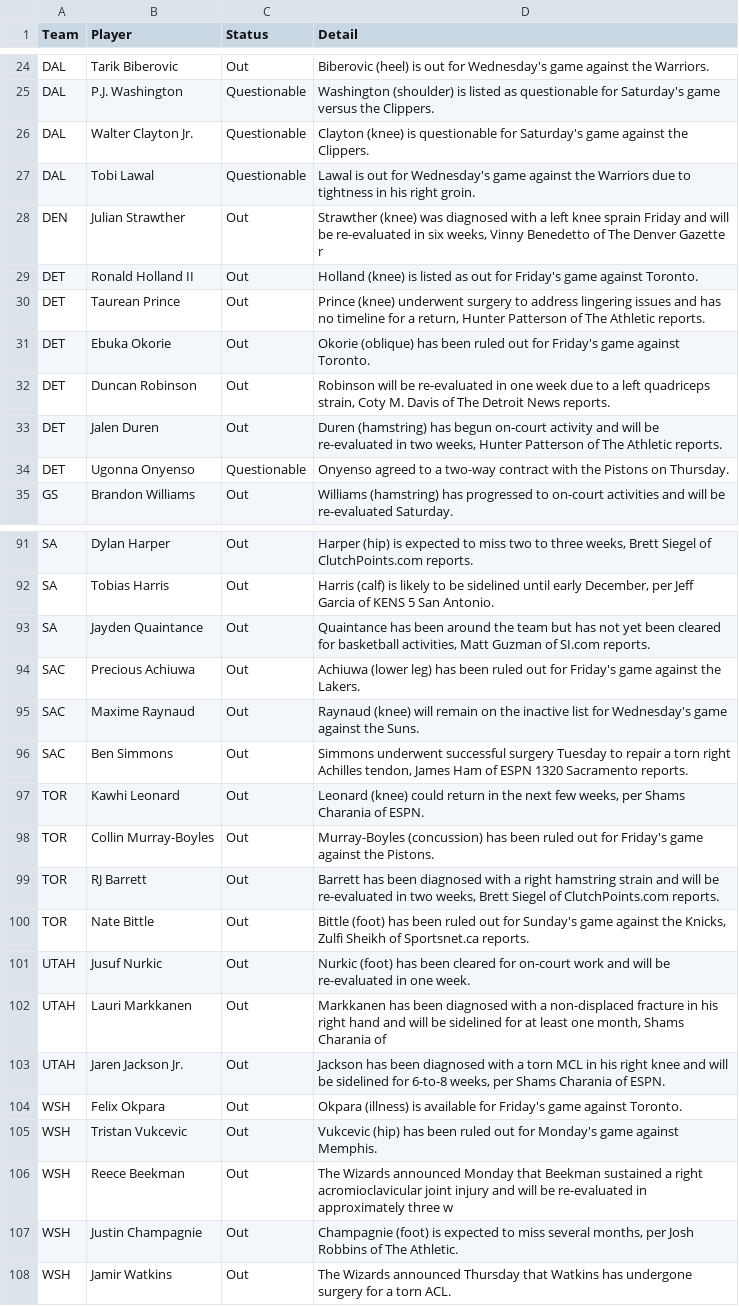
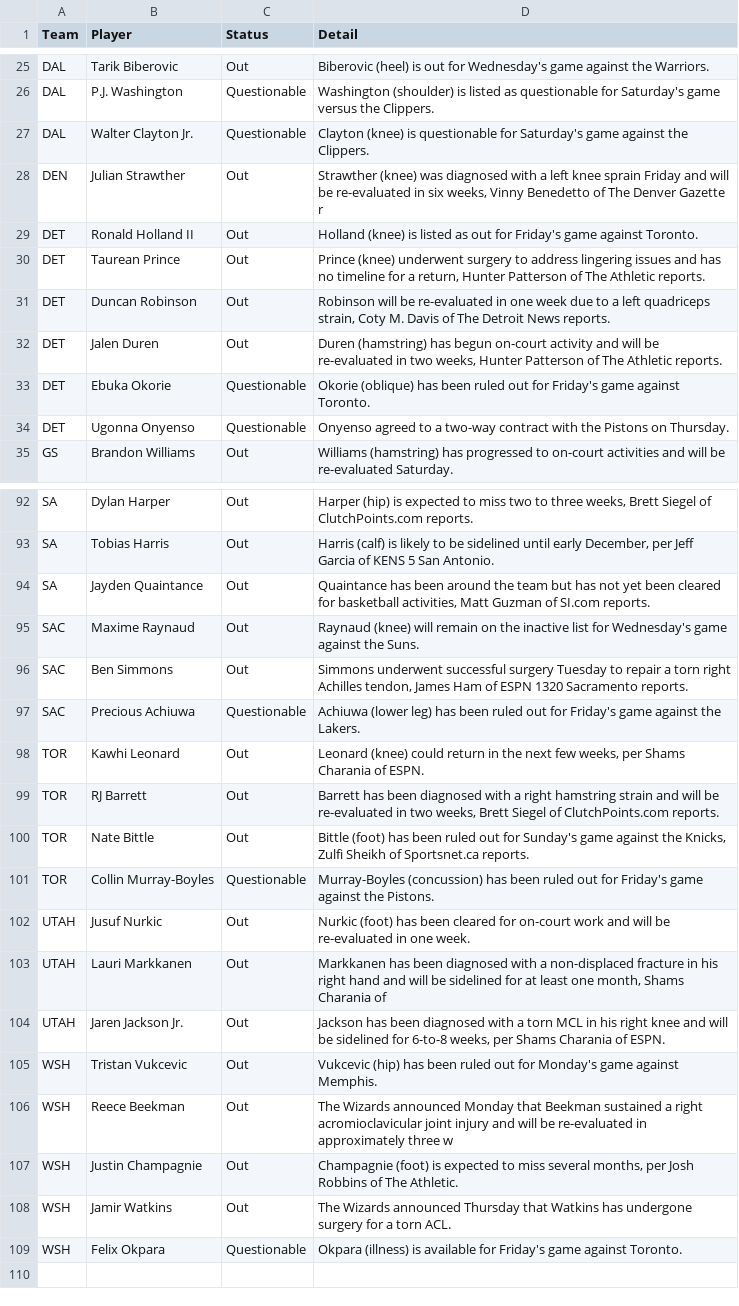
Before and after one commit to ECC370/stats, a CSV file: data/nba_injuries.csv, drawn as a sheet; only a part is shown, gaps mark what is left out; the diff covers the shown part only.

```diff
--- a/data/nba_injuries.csv
+++ b/data/nba_injuries.csv
@@ -26,3 +27,2 @@ DAL,P.J. Washington,Questionable,Washington (shoulder) is listed as questionable
 DAL,Walter Clayton Jr.,Questionable,Clayton (knee) is questionable for Saturday's game against the Clippers.
-DAL,Tobi Lawal,Questionable,Lawal is out for Wednesday's game against the Warriors due to tightness in his right groin.
 DEN,Julian Strawther,Out,"Strawther (knee) was diagnosed with a left knee sprain Friday and will be re-evaluated in six weeks, Vinny Benedetto of The Denver Gazette r"
@@ -30,5 +30,5 @@ DET,Ronald Holland II,Out,Holland (knee) is listed as out for Friday's game agai
 DET,Taurean Prince,Out,"Prince (knee) underwent surgery to address lingering issues and has no timeline for a return, Hunter Patterson of The Athletic reports."
-DET,Ebuka Okorie,Out,Okorie (oblique) has been ruled out for Friday's game against Toronto.
 DET,Duncan Robinson,Out,"Robinson will be re-evaluated in one week due to a left quadriceps strain, Coty M. Davis of The Detroit News reports."
 DET,Jalen Duren,Out,"Duren (hamstring) has begun on-court activity and will be re-evaluated in two weeks, Hunter Patterson of The Athletic reports."
+DET,Ebuka Okorie,Questionable,Okorie (oblique) has been ruled out for Friday's game against Toronto.
 DET,Ugonna Onyenso,Questionable,Onyenso agreed to a two-way contract with the Pistons on Thursday.
@@ -93,9 +94,9 @@ SA,Tobias Harris,Out,"Harris (calf) is likely to be sidelined until early Decemb
 SA,Jayden Quaintance,Out,"Quaintance has been around the team but has not yet been cleared for basketball activities, Matt Guzman of SI.com reports."
-SAC,Precious Achiuwa,Out,Achiuwa (lower leg) has been ruled out for Friday's game against the Lakers.
 SAC,Maxime Raynaud,Out,Raynaud (knee) will remain on the inactive list for Wednesday's game against the Suns.
 SAC,Ben Simmons,Out,"Simmons underwent successful surgery Tuesday to repair a torn right Achilles tendon, James Ham of ESPN 1320 Sacramento reports."
+SAC,Precious Achiuwa,Questionable,Achiuwa (lower leg) has been ruled out for Friday's game against the Lakers.
 TOR,Kawhi Leonard,Out,"Leonard (knee) could return in the next few weeks, per Shams Charania of ESPN."
-TOR,Collin Murray-Boyles,Out,Murray-Boyles (concussion) has been ruled out for Friday's game against the Pistons.
 TOR,RJ Barrett,Out,"Barrett has been diagnosed with a right hamstring strain and will be re-evaluated in two weeks, Brett Siegel of ClutchPoints.com reports."
 TOR,Nate Bittle,Out,"Bittle (foot) has been ruled out for Sunday's game against the Knicks, Zulfi Sheikh of Sportsnet.ca reports."
+TOR,Collin Murray-Boyles,Questionable,Murray-Boyles (concussion) has been ruled out for Friday's game against the Pistons.
 UTAH,Jusuf Nurkic,Out,Nurkic (foot) has been cleared for on-court work and will be re-evaluated in one week.
@@ -103,3 +104,2 @@ UTAH,Lauri Markkanen,Out,"Markkanen has been diagnosed with a non-displaced frac
 UTAH,Jaren Jackson Jr.,Out,"Jackson has been diagnosed with a torn MCL in his right knee and will be sidelined for 6-to-8 weeks, per Shams Charania of ESPN."
-WSH,Felix Okpara,Out,Okpara (illness) is available for Friday's game against Toronto.
 WSH,Tristan Vukcevic,Out,Vukcevic (hip) has been ruled out for Monday's game against Memphis.
@@ -108 +108,2 @@ WSH,Justin Champagnie,Out,"Champagnie (foot) is expected to miss several months,
 WSH,Jamir Watkins,Out,The Wizards announced Thursday that Watkins has undergone surgery for a torn ACL.
+WSH,Felix Okpara,Questionable,Okpara (illness) is available for Friday's game against Toronto.
```
Also changed, not shown: 9 added rows, 7 removed rows and 3 edited cells elsewhere in this file, data/nba_safe.csv, data/nba_slate.csv, 6 other files.
